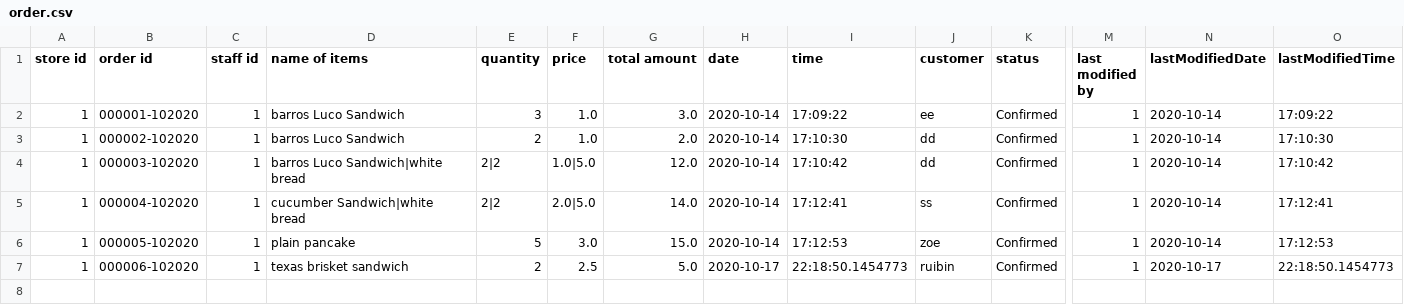
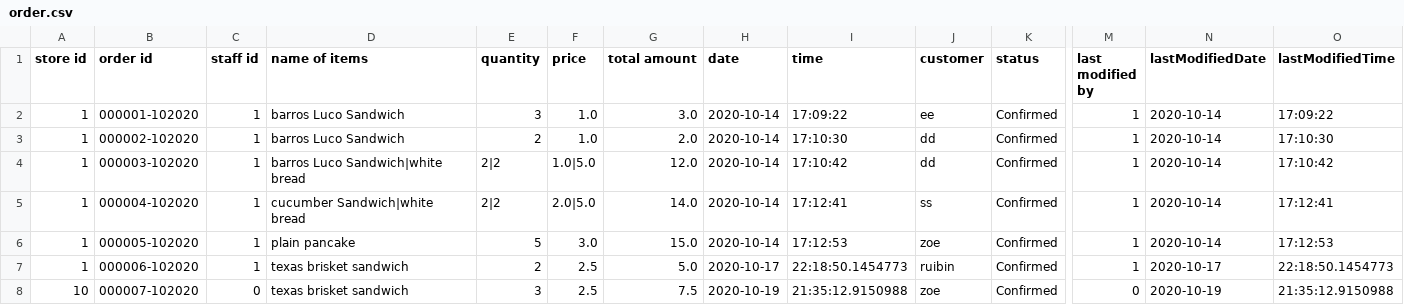
Before and after one commit to KennyLi1995/5136-new, a CSV file: order.csv, drawn as a sheet; only a part is shown, gaps mark what is left out; rows hold the shown columns only; the diff names each change by its address in the sheet, - before the commit and + after, or states it on an @@ line.

Commit message:
Complete report of low inventory and report of sold food items

```diff
--- a/order.csv
+++ b/order.csv
+row 8: 10 | 000007-102020 | 0 | texas brisket sandwich | 3 | 2.5 | 7.5 | 2020-10-19 | 21:35:12.9150988 | zoe | Confirmed | 0 | 2020-10-19 | 21:35:12.9150988
```
Also changed, not shown: 9 other files.
